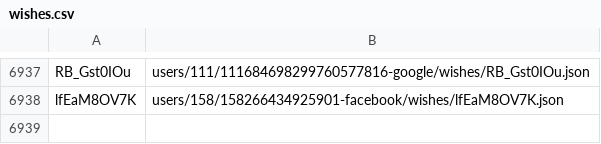
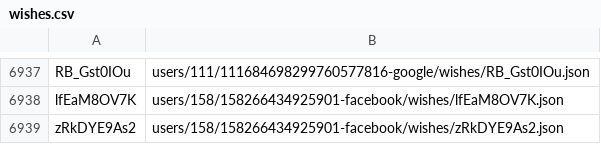
Before and after one commit to knigopis/repo2.knigopis.com, a CSV file: wishes.csv, drawn as a sheet; only a part is shown, gaps mark what is left out; the diff names each change by its address in the sheet, - before the commit and + after, or states it on an @@ line.

```diff
--- a/wishes.csv
+++ b/wishes.csv
+row 6939: zRkDYE9As2 | users/158/158266434925901-facebook/wishes/zRkDYE9As2.json
```
Also changed, not shown: 2 other files.
